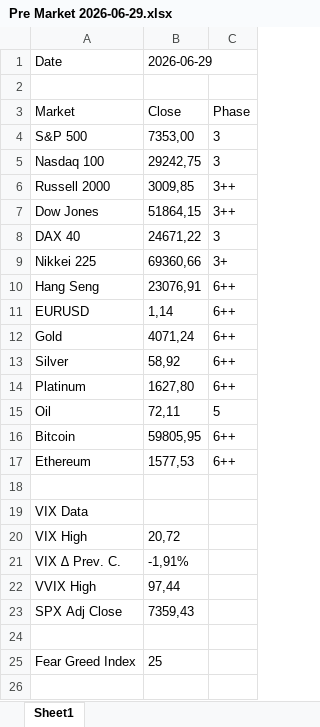
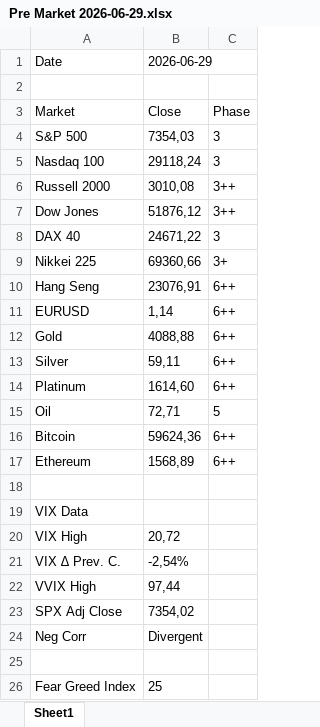
Before and after one commit to DanielHirsch77/DanielHirsch77.github.io, an Excel workbook: market-prep/Pre Market 2026-06-29.xlsx, sheet Sheet1, drawn as a sheet; values as stored, in another font and other column widths than the file's, no borders; the diff names each change by its address in the sheet, - before the commit and + after, or states it on an @@ line.

Commit message:
Pre Market Mon 2026-06-29

```diff
--- a/market-prep/Pre Market 2026-06-29.xlsx (sheet Sheet1)
+++ b/market-prep/Pre Market 2026-06-29.xlsx (sheet Sheet1)
-B4: 7353,00
+B4: 7354,03
-B5: 29242,75
+B5: 29118,24
-B6: 3009,85
+B6: 3010,08
-B7: 51864,15
+B7: 51876,12
-B12: 4071,24
+B12: 4088,88
-B13: 58,92
+B13: 59,11
-B14: 1627,80
+B14: 1614,60
-B15: 72,11
+B15: 72,71
-B16: 59805,95
+B16: 59624,36
-B17: 1577,53
+B17: 1568,89
-B21: -1,91%
+B21: -2,54%
-B23: 7359,43
+B23: 7354,02
+row 24: Neg Corr | Divergent
```
Also changed, not shown: 1 other file.
